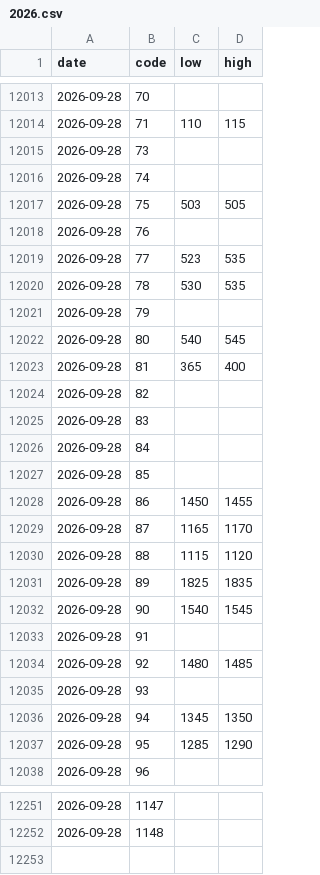
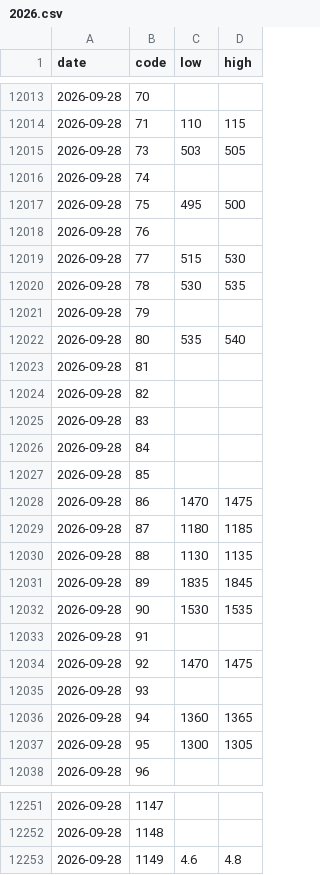
Before and after one commit to a1oysio/prezzi-agricoli, a CSV file: dataset/verona/prices/2026.csv, drawn as a sheet; only a part is shown, gaps mark what is left out; the diff covers the shown part only.

```diff
--- a/dataset/verona/prices/2026.csv
+++ b/dataset/verona/prices/2026.csv
@@ -12014,11 +12014,11 @@ date,code,low,high
 2026-09-28,71,110,115
-2026-09-28,73,,
+2026-09-28,73,503,505
 2026-09-28,74,,
-2026-09-28,75,503,505
+2026-09-28,75,495,500
 2026-09-28,76,,
-2026-09-28,77,523,535
+2026-09-28,77,515,530
 2026-09-28,78,530,535
 2026-09-28,79,,
-2026-09-28,80,540,545
-2026-09-28,81,365,400
+2026-09-28,80,535,540
+2026-09-28,81,,
 2026-09-28,82,,
@@ -12027,12 +12027,12 @@ date,code,low,high
 2026-09-28,85,,
-2026-09-28,86,1450,1455
-2026-09-28,87,1165,1170
-2026-09-28,88,1115,1120
-2026-09-28,89,1825,1835
-2026-09-28,90,1540,1545
+2026-09-28,86,1470,1475
+2026-09-28,87,1180,1185
+2026-09-28,88,1130,1135
+2026-09-28,89,1835,1845
+2026-09-28,90,1530,1535
 2026-09-28,91,,
-2026-09-28,92,1480,1485
+2026-09-28,92,1470,1475
 2026-09-28,93,,
-2026-09-28,94,1345,1350
-2026-09-28,95,1285,1290
+2026-09-28,94,1360,1365
+2026-09-28,95,1300,1305
 2026-09-28,96,,
@@ -12252 +12252,2 @@ date,code,low,high
 2026-09-28,1148,,
+2026-09-28,1149,4.6,4.8
```
Also changed, not shown: 96 edited cells elsewhere in this file, dataset/verona/products.csv, dataset/verona/revisions.csv, 1 other file.
